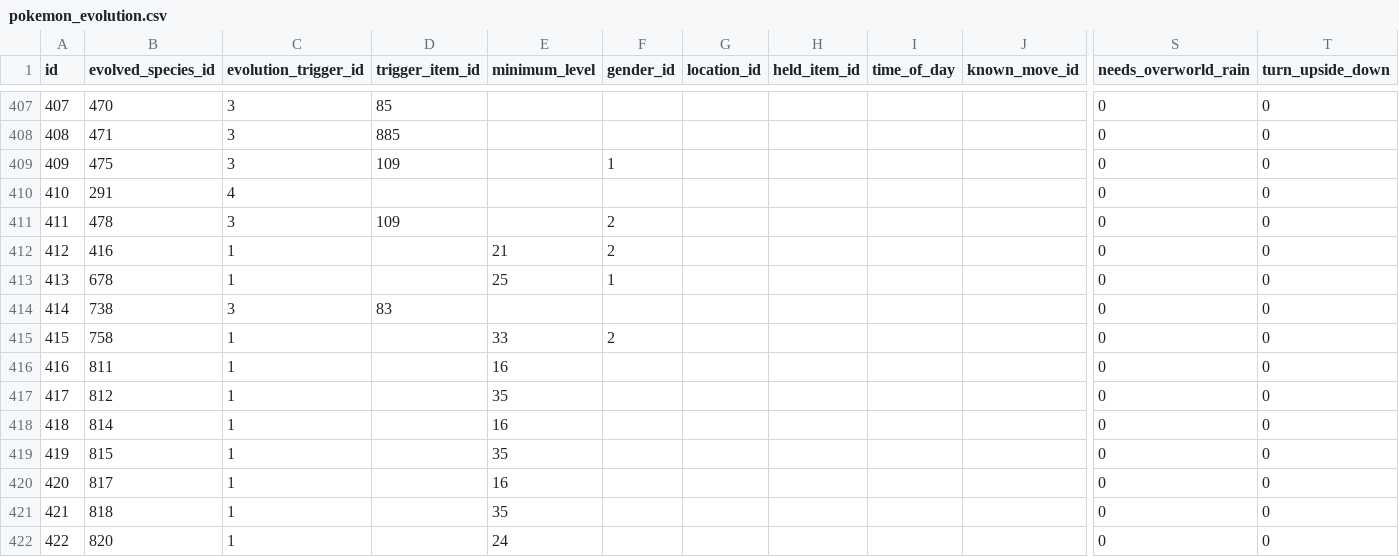
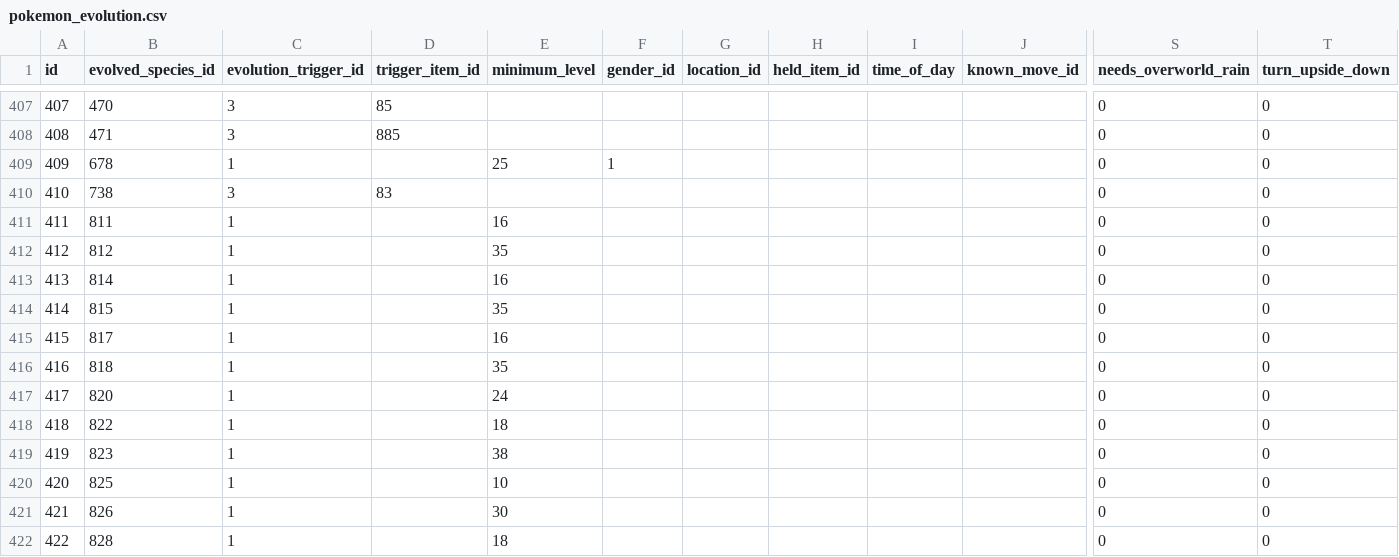
Before and after one commit to Parnassius/i-pokemoni, a CSV file: veekun/pokemon_evolution.csv, drawn as a sheet; only a part is shown, gaps mark what is left out; the shorter side is filled out with more unchanged rows; removed rows and columns are numbered as before the commit, all else as after; rows hold the shown columns only; the diff names each change by its address in the sheet, - before the commit and + after, or states it on an @@ line.

Commit message:
fix some evolutions

```diff
--- a/veekun/pokemon_evolution.csv
+++ b/veekun/pokemon_evolution.csv
-row 409: 409 | 475 | 3 | 109 |  | 1 |  |  |  |  | 0 | 0
-row 410: 410 | 291 | 4 |  |  |  |  |  |  |  | 0 | 0
-row 411: 411 | 478 | 3 | 109 |  | 2 |  |  |  |  | 0 | 0
-row 412: 412 | 416 | 1 |  | 21 | 2 |  |  |  |  | 0 | 0
@@ column A (id) renumbered from row 409 down @@
-row 415: 415 | 758 | 1 |  | 33 | 2 |  |  |  |  | 0 | 0
```
Also changed, not shown: 2 other files.
